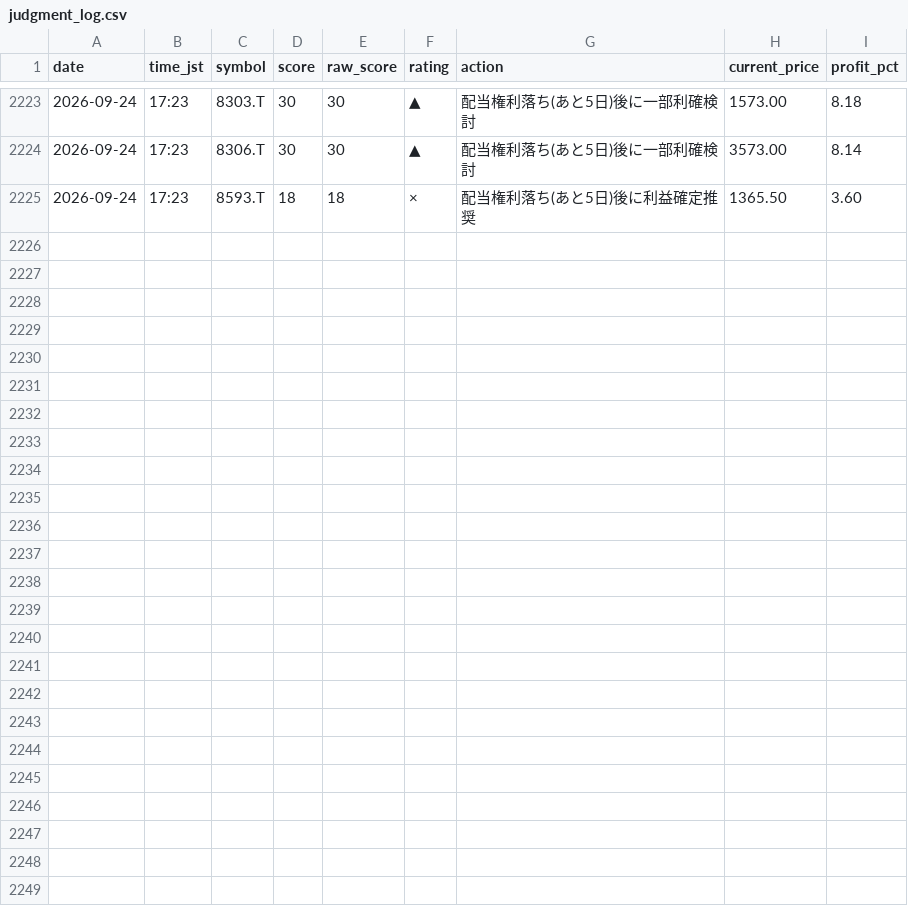
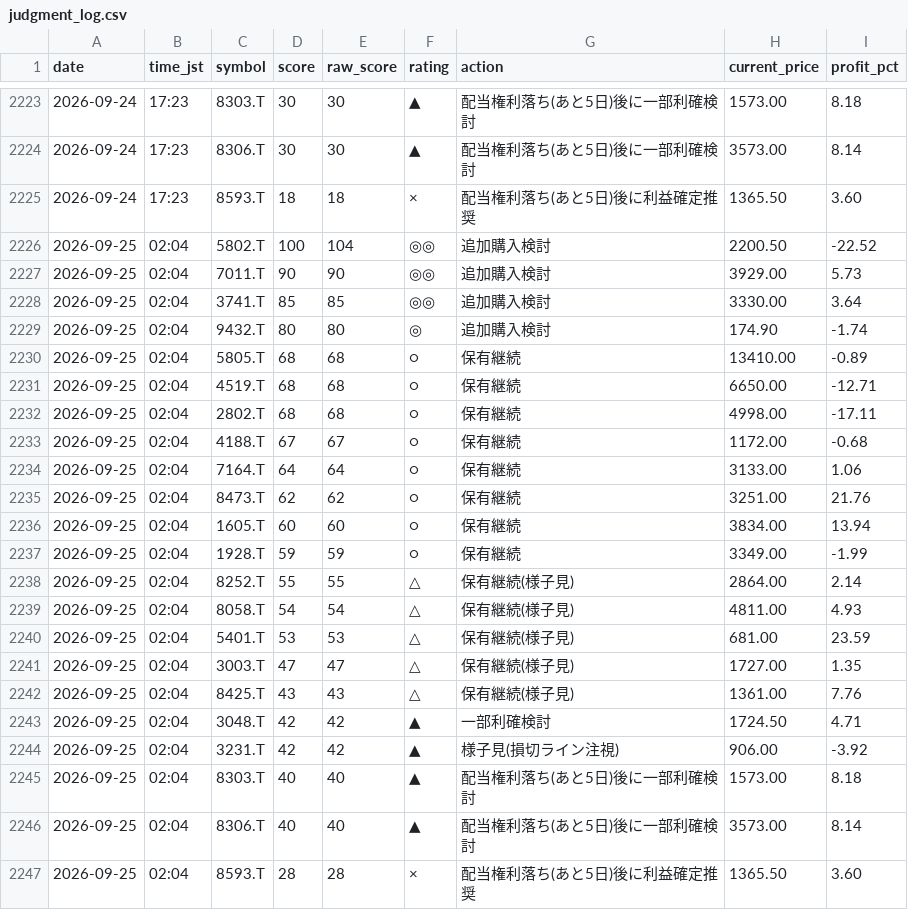
Before and after one commit to Maruko27o/stock-portfolio-analyzer, a CSV file: data/judgment_log.csv, drawn as a sheet; only a part is shown, gaps mark what is left out; the diff names each change by its address in the sheet, - before the commit and + after, or states it on an @@ line.

```diff
--- a/data/judgment_log.csv
+++ b/data/judgment_log.csv
+row 2226: 2026-09-25 | 02:04 | 5802.T | 100 | 104 | ◎◎ | 追加購入検討 | 2200.50 | -22.52
+row 2227: 2026-09-25 | 02:04 | 7011.T | 90 | 90 | ◎◎ | 追加購入検討 | 3929.00 | 5.73
+row 2228: 2026-09-25 | 02:04 | 3741.T | 85 | 85 | ◎◎ | 追加購入検討 | 3330.00 | 3.64
+row 2229: 2026-09-25 | 02:04 | 9432.T | 80 | 80 | ◎ | 追加購入検討 | 174.90 | -1.74
+row 2230: 2026-09-25 | 02:04 | 5805.T | 68 | 68 | ○ | 保有継続 | 13410.00 | -0.89
+row 2231: 2026-09-25 | 02:04 | 4519.T | 68 | 68 | ○ | 保有継続 | 6650.00 | -12.71
+row 2232: 2026-09-25 | 02:04 | 2802.T | 68 | 68 | ○ | 保有継続 | 4998.00 | -17.11
+row 2233: 2026-09-25 | 02:04 | 4188.T | 67 | 67 | ○ | 保有継続 | 1172.00 | -0.68
+row 2234: 2026-09-25 | 02:04 | 7164.T | 64 | 64 | ○ | 保有継続 | 3133.00 | 1.06
+row 2235: 2026-09-25 | 02:04 | 8473.T | 62 | 62 | ○ | 保有継続 | 3251.00 | 21.76
+row 2236: 2026-09-25 | 02:04 | 1605.T | 60 | 60 | ○ | 保有継続 | 3834.00 | 13.94
+row 2237: 2026-09-25 | 02:04 | 1928.T | 59 | 59 | ○ | 保有継続 | 3349.00 | -1.99
+row 2238: 2026-09-25 | 02:04 | 8252.T | 55 | 55 | △ | 保有継続(様子見) | 2864.00 | 2.14
+row 2239: 2026-09-25 | 02:04 | 8058.T | 54 | 54 | △ | 保有継続(様子見) | 4811.00 | 4.93
+row 2240: 2026-09-25 | 02:04 | 5401.T | 53 | 53 | △ | 保有継続(様子見) | 681.00 | 23.59
+row 2241: 2026-09-25 | 02:04 | 3003.T | 47 | 47 | △ | 保有継続(様子見) | 1727.00 | 1.35
+row 2242: 2026-09-25 | 02:04 | 8425.T | 43 | 43 | △ | 保有継続(様子見) | 1361.00 | 7.76
+row 2243: 2026-09-25 | 02:04 | 3048.T | 42 | 42 | ▲ | 一部利確検討 | 1724.50 | 4.71
+row 2244: 2026-09-25 | 02:04 | 3231.T | 42 | 42 | ▲ | 様子見(損切ライン注視) | 906.00 | -3.92
+row 2245: 2026-09-25 | 02:04 | 8303.T | 40 | 40 | ▲ | 配当権利落ち(あと5日)後に一部利確検討 | 1573.00 | 8.18
+row 2246: 2026-09-25 | 02:04 | 8306.T | 40 | 40 | ▲ | 配当権利落ち(あと5日)後に一部利確検討 | 3573.00 | 8.14
+row 2247: 2026-09-25 | 02:04 | 8593.T | 28 | 28 | × | 配当権利落ち(あと5日)後に利益確定推奨 | 1365.50 | 3.60
```
Also changed, not shown: data/subscore_log.csv.
